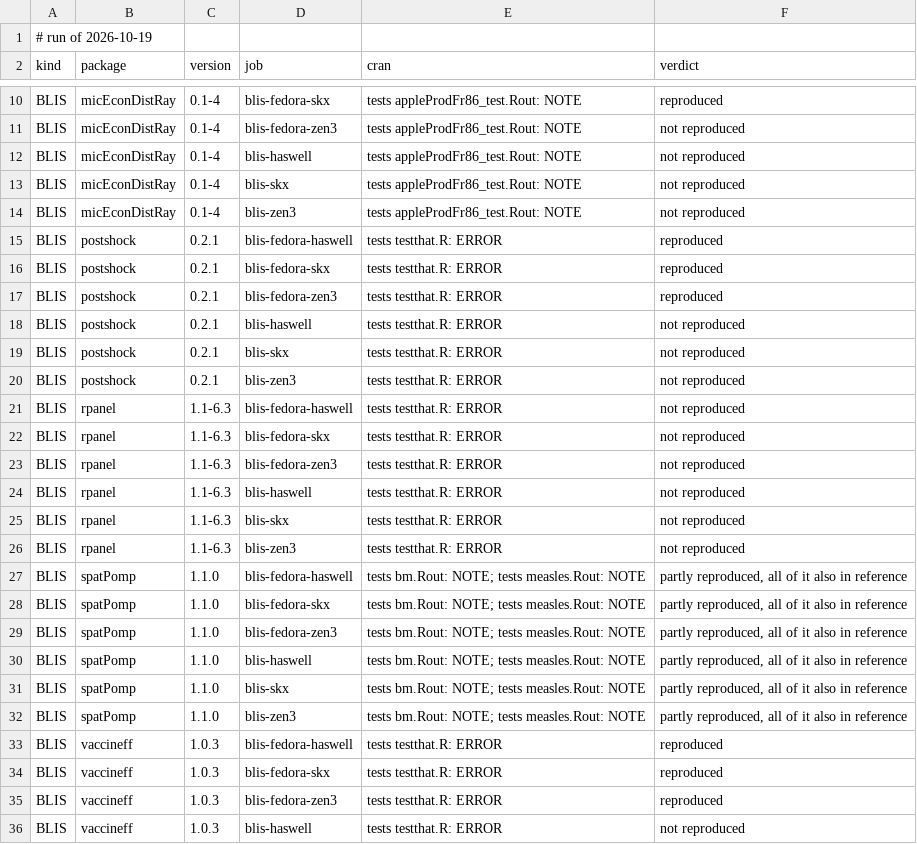
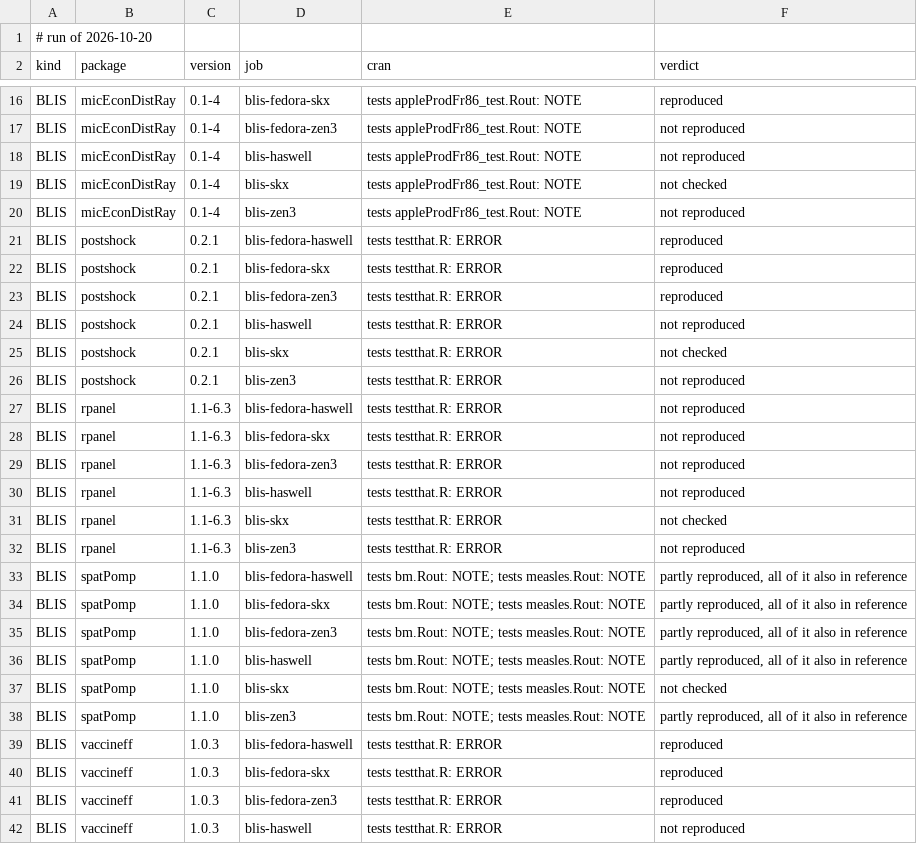
Before and after one commit to coatless/docker-r-check, a TSV file: eval/daily.tsv, drawn as a sheet; only a part is shown, gaps mark what is left out; the diff covers the shown part only.

```diff
--- a/eval/daily.tsv
+++ b/eval/daily.tsv
@@ -1,2 +1,2 @@
-# run of 2026-10-19
+# run of 2026-10-20
 kind	package	version	job	cran	verdict
@@ -12,3 +18,3 @@ BLIS	micEconDistRay	0.1-4	blis-fedora-zen3	tests appleProdFr86_test.Rout: NOTE	n
 BLIS	micEconDistRay	0.1-4	blis-haswell	tests appleProdFr86_test.Rout: NOTE	not reproduced
-BLIS	micEconDistRay	0.1-4	blis-skx	tests appleProdFr86_test.Rout: NOTE	not reproduced
+BLIS	micEconDistRay	0.1-4	blis-skx	tests appleProdFr86_test.Rout: NOTE	not checked
 BLIS	micEconDistRay	0.1-4	blis-zen3	tests appleProdFr86_test.Rout: NOTE	not reproduced
@@ -18,3 +24,3 @@ BLIS	postshock	0.2.1	blis-fedora-zen3	tests testthat.R: ERROR	reproduced
 BLIS	postshock	0.2.1	blis-haswell	tests testthat.R: ERROR	not reproduced
-BLIS	postshock	0.2.1	blis-skx	tests testthat.R: ERROR	not reproduced
+BLIS	postshock	0.2.1	blis-skx	tests testthat.R: ERROR	not checked
 BLIS	postshock	0.2.1	blis-zen3	tests testthat.R: ERROR	not reproduced
@@ -24,3 +30,3 @@ BLIS	rpanel	1.1-6.3	blis-fedora-zen3	tests testthat.R: ERROR	not reproduced
 BLIS	rpanel	1.1-6.3	blis-haswell	tests testthat.R: ERROR	not reproduced
-BLIS	rpanel	1.1-6.3	blis-skx	tests testthat.R: ERROR	not reproduced
+BLIS	rpanel	1.1-6.3	blis-skx	tests testthat.R: ERROR	not checked
 BLIS	rpanel	1.1-6.3	blis-zen3	tests testthat.R: ERROR	not reproduced
@@ -30,3 +36,3 @@ BLIS	spatPomp	1.1.0	blis-fedora-zen3	tests bm.Rout: NOTE; tests measles.Rout: NO
 BLIS	spatPomp	1.1.0	blis-haswell	tests bm.Rout: NOTE; tests measles.Rout: NOTE	partly reproduced, all of it also in reference
-BLIS	spatPomp	1.1.0	blis-skx	tests bm.Rout: NOTE; tests measles.Rout: NOTE	partly reproduced, all of it also in reference
+BLIS	spatPomp	1.1.0	blis-skx	tests bm.Rout: NOTE; tests measles.Rout: NOTE	not checked
 BLIS	spatPomp	1.1.0	blis-zen3	tests bm.Rout: NOTE; tests measles.Rout: NOTE	partly reproduced, all of it also in reference
```
Also changed, not shown: 7 added rows, 6 removed rows and 6 edited cells elsewhere in this file, 1 other file.
